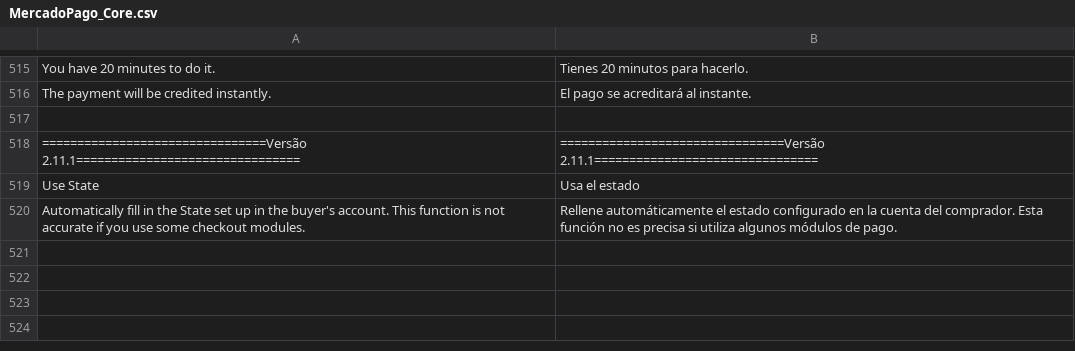
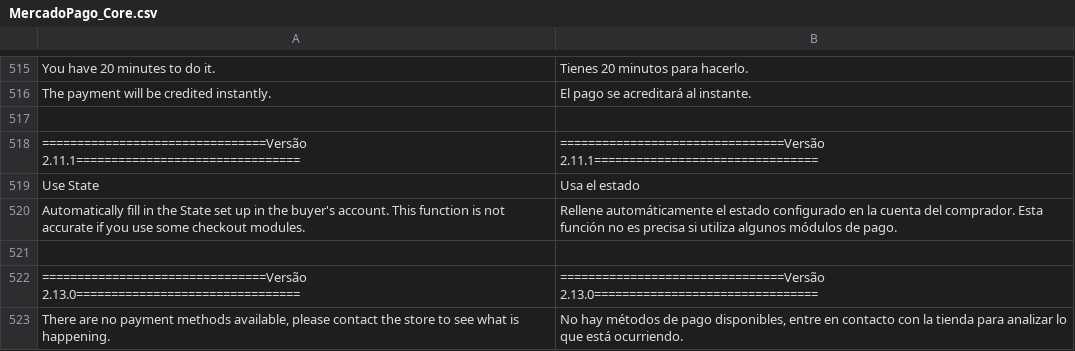
Before and after one commit to mercadopago/cart-magento, a CSV file: 1.6.x-1.9.x/app/locale/es_AR/MercadoPago_Core.csv, drawn as a sheet; only a part is shown, gaps mark what is left out; the diff names each change by its address in the sheet, - before the commit and + after, or states it on an @@ line.

```diff
--- a/1.6.x-1.9.x/app/locale/es_AR/MercadoPago_Core.csv
+++ b/1.6.x-1.9.x/app/locale/es_AR/MercadoPago_Core.csv
+row 521: (empty)
+row 522: ================================Versão 2.13.0================================ | ================================Versão 2.13.0================================
+row 523: There are no payment methods available, please contact the store to see what is happening. | No hay métodos de pago disponibles, entre en contacto con la tienda para analizar lo que está ocurriendo.
```
Also changed, not shown: 1.6.x-1.9.x/app/locale/es_CL/MercadoPago_Core.csv, 1.6.x-1.9.x/app/locale/es_CO/MercadoPago_Core.csv, 14 other files.
